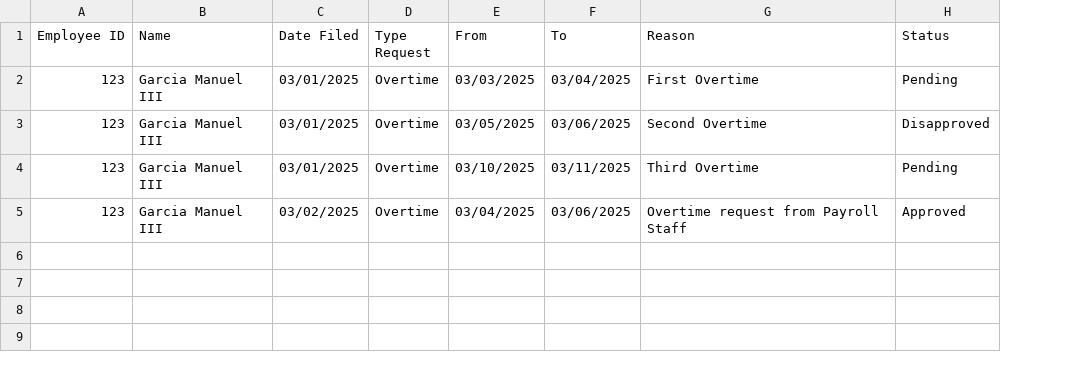
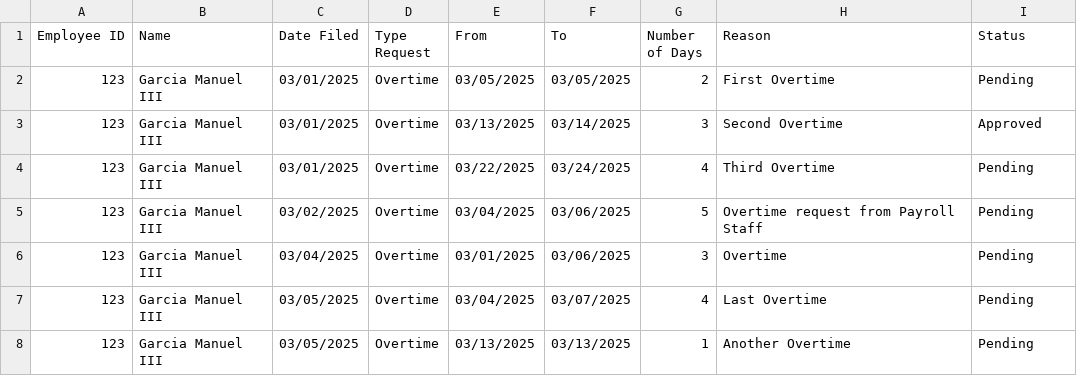
Before and after one commit to arquitaj/PayrollSystemMMDC, a CSV file: CSVFiles/OvertimeRequest.csv, drawn as a sheet; addresses are those after the commit; the diff names each change by its address in the sheet, - before the commit and + after, or states it on an @@ line.

```diff
--- a/CSVFiles/OvertimeRequest.csv
+++ b/CSVFiles/OvertimeRequest.csv
+column G (Number of Days), rows 2-5: 2 | 3 | 4 | 5
-E2 (From): 03/03/2025
+E2 (From): 03/05/2025
-F2 (To): 03/04/2025
+F2 (To): 03/05/2025
-E3 (From): 03/05/2025
+E3 (From): 03/13/2025
-F3 (To): 03/06/2025
+F3 (To): 03/14/2025
-I3 (Status): Disapproved
+I3 (Status): Approved
-E4 (From): 03/10/2025
+E4 (From): 03/22/2025
-F4 (To): 03/11/2025
+F4 (To): 03/24/2025
-I5 (Status): Approved
+I5 (Status): Pending
+row 6: 123 | Garcia Manuel III | 03/04/2025 | Overtime | 03/01/2025 | 03/06/2025 | 3 | Overtime | Pending
+row 7: 123 | Garcia Manuel III | 03/05/2025 | Overtime | 03/04/2025 | 03/07/2025 | 4 | Last Overtime | Pending
+row 8: 123 | Garcia Manuel III | 03/05/2025 | Overtime | 03/13/2025 | 03/13/2025 | 1 | Another Overtime | Pending
```
Also changed, not shown: CSVFiles/AttendanceDatabase.csv, CSVFiles/LeaveRequests.csv, 10 other files.
